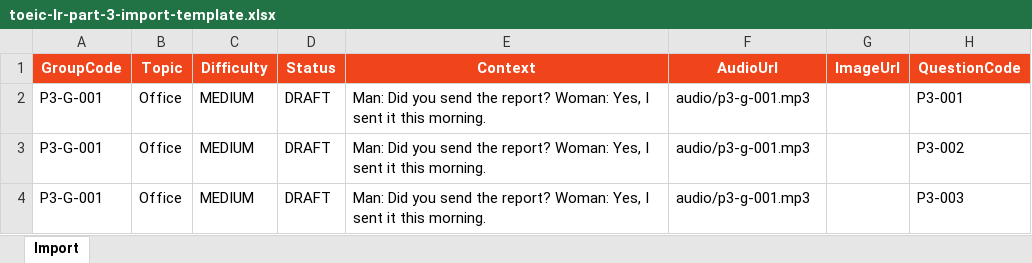
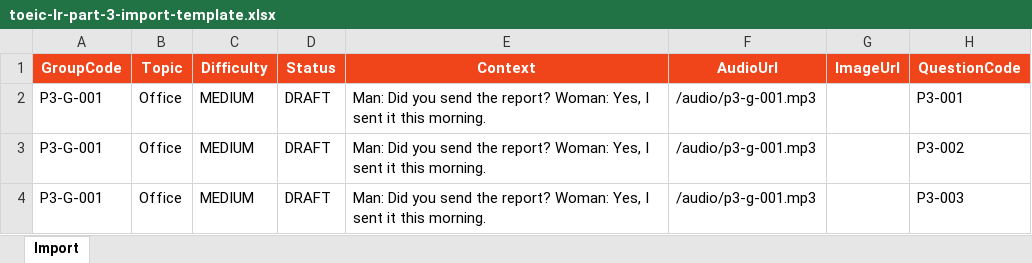
Before and after one commit to karasuma-2401/TOEICMaster-BE, an Excel workbook: src/TOEICMaster.Api/Resources/ExerciseBankTemplates/toeic-lr-part-3-import-template.xlsx, sheet Import, drawn as a sheet; only a part is shown; values as stored, in another font and other column widths than the file's, no borders; table styles not drawn; the diff names each change by its address in the sheet, - before the commit and + after, or states it on an @@ line.

```diff
--- a/src/TOEICMaster.Api/Resources/ExerciseBankTemplates/toeic-lr-part-3-import-template.xlsx (sheet Import)
+++ b/src/TOEICMaster.Api/Resources/ExerciseBankTemplates/toeic-lr-part-3-import-template.xlsx (sheet Import)
-F2:F4 (AudioUrl): audio/p3-g-001.mp3
+F2:F4 (AudioUrl): /audio/p3-g-001.mp3
```
Also changed, not shown: src/TOEICMaster.Api/Resources/ExerciseBankTemplates/toeic-lr-part-1-import-template.xlsx, src/TOEICMaster.Api/Resources/ExerciseBankTemplates/toeic-lr-part-2-import-template.xlsx, 12 other files.
